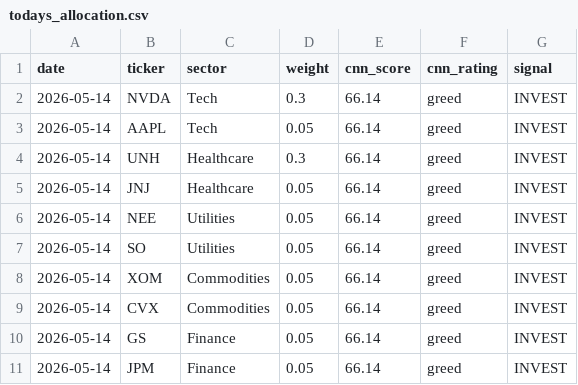
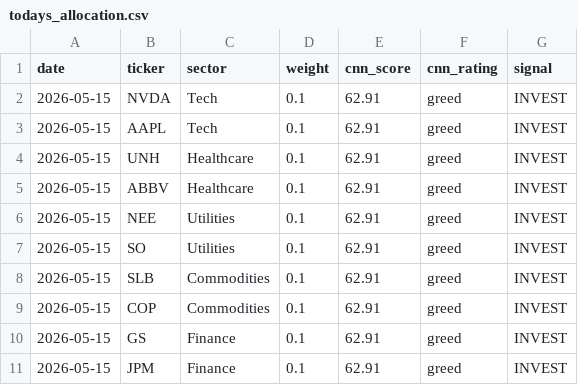
Before and after one commit to vkv23001/portfolio-optimization, a CSV file: outputs/todays_allocation.csv, drawn as a sheet.

```diff
--- a/outputs/todays_allocation.csv
+++ b/outputs/todays_allocation.csv
@@ -1,11 +1,11 @@
 date,ticker,sector,weight,cnn_score,cnn_rating,signal
-2026-05-14,NVDA,Tech,0.3,66.14,greed,INVEST
-2026-05-14,AAPL,Tech,0.05,66.14,greed,INVEST
-2026-05-14,UNH,Healthcare,0.3,66.14,greed,INVEST
-2026-05-14,JNJ,Healthcare,0.05,66.14,greed,INVEST
-2026-05-14,NEE,Utilities,0.05,66.14,greed,INVEST
-2026-05-14,SO,Utilities,0.05,66.14,greed,INVEST
-2026-05-14,XOM,Commodities,0.05,66.14,greed,INVEST
-2026-05-14,CVX,Commodities,0.05,66.14,greed,INVEST
-2026-05-14,GS,Finance,0.05,66.14,greed,INVEST
-2026-05-14,JPM,Finance,0.05,66.14,greed,INVEST
+2026-05-15,NVDA,Tech,0.1,62.91,greed,INVEST
+2026-05-15,AAPL,Tech,0.1,62.91,greed,INVEST
+2026-05-15,UNH,Healthcare,0.1,62.91,greed,INVEST
+2026-05-15,ABBV,Healthcare,0.1,62.91,greed,INVEST
+2026-05-15,NEE,Utilities,0.1,62.91,greed,INVEST
+2026-05-15,SO,Utilities,0.1,62.91,greed,INVEST
+2026-05-15,SLB,Commodities,0.1,62.91,greed,INVEST
+2026-05-15,COP,Commodities,0.1,62.91,greed,INVEST
+2026-05-15,GS,Finance,0.1,62.91,greed,INVEST
+2026-05-15,JPM,Finance,0.1,62.91,greed,INVEST
```
Also changed, not shown: outputs/portfolio_values.csv, outputs/summary.csv, 5 other files.
